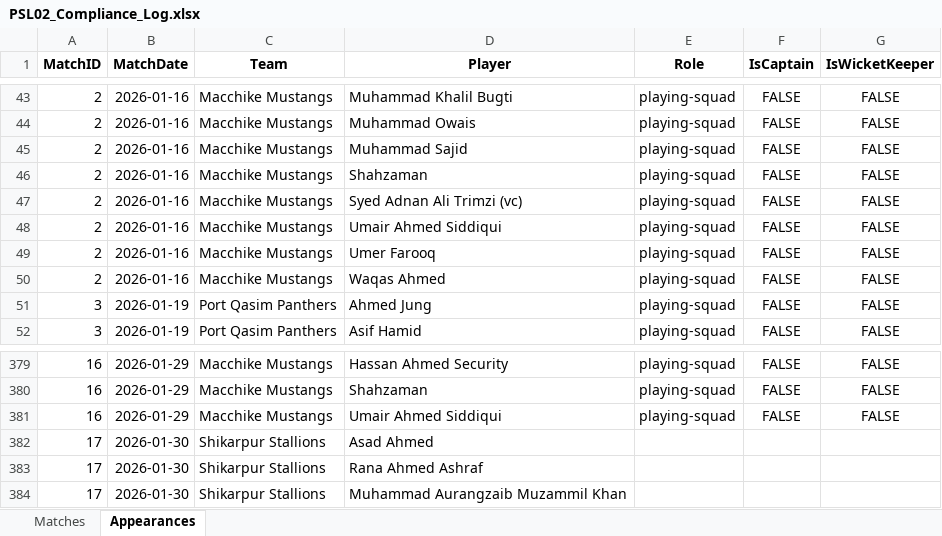
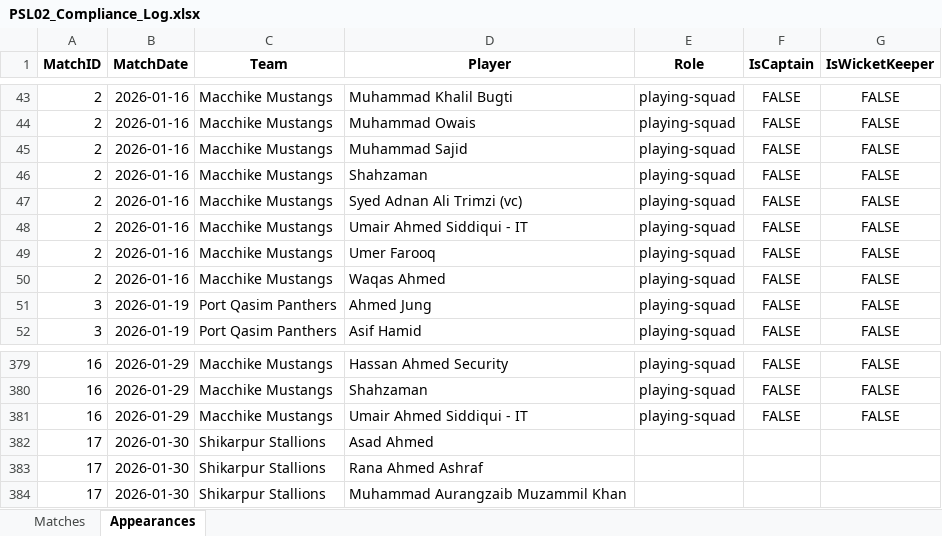
Before and after one commit to mzh1994/PSL-2.0, an Excel workbook: PSL02_Compliance_Log.xlsx, sheet Appearances, drawn as a sheet; only a part is shown, gaps mark what is left out; values as stored, in another font and other column widths than the file's, no borders; the diff names each change by its address in the sheet, - before the commit and + after, or states it on an @@ line.

Commit message:
updated

```diff
--- a/PSL02_Compliance_Log.xlsx (sheet Appearances)
+++ b/PSL02_Compliance_Log.xlsx (sheet Appearances)
-D48 (Player): Umair Ahmed Siddiqui
+D48 (Player): Umair Ahmed Siddiqui - IT
-D381 (Player): Umair Ahmed Siddiqui
+D381 (Player): Umair Ahmed Siddiqui - IT
```
